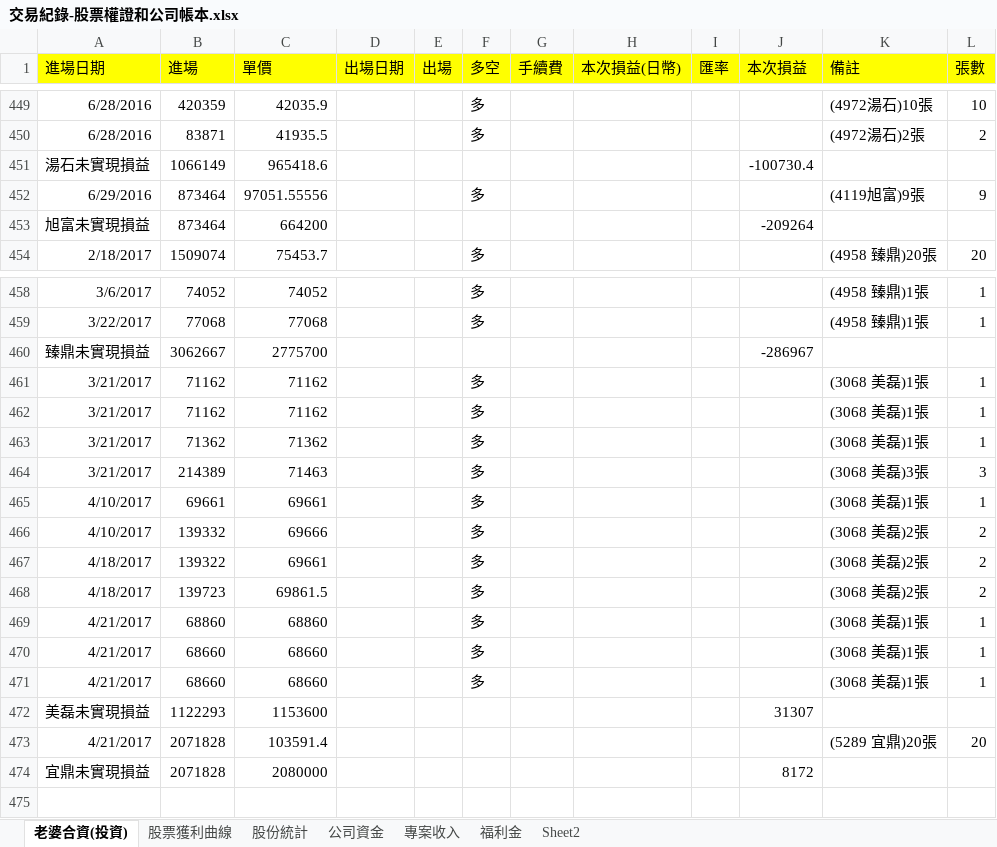
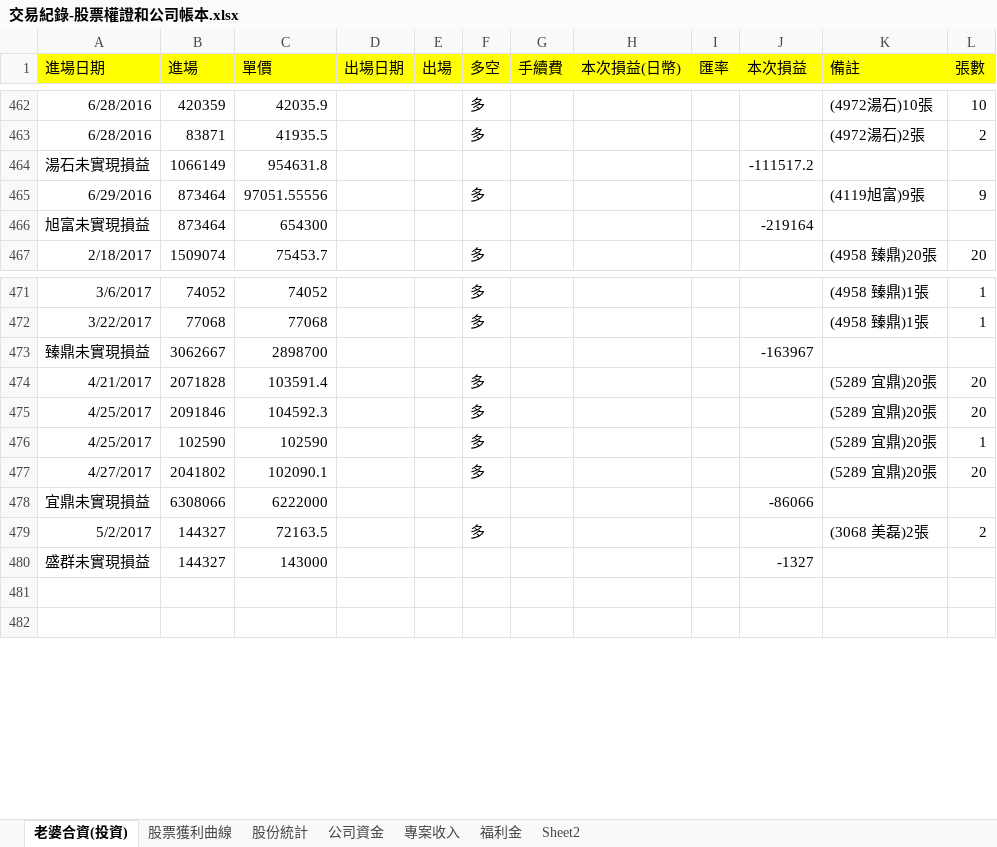
Before and after one commit to dada2cindy/tradeuse-dada2cindy, an Excel workbook: 交易紀錄/交易紀錄-股票權證和公司帳本.xlsx, sheet 老婆合資(投資), drawn as a sheet; only a part is shown, gaps mark what is left out; values as stored, in another font and other column widths than the file's, no borders; removed rows and columns are numbered as before the commit, all else as after; the diff covers the shown part only; the diff names each change by its address in the sheet, - before the commit and + after, or states it on an @@ line.

```diff
--- a/交易紀錄/交易紀錄-股票權證和公司帳本.xlsx (sheet 老婆合資(投資))
+++ b/交易紀錄/交易紀錄-股票權證和公司帳本.xlsx (sheet 老婆合資(投資))
-C464 (單價): 965418.6
+C464 (單價): 954631.8
-J464 (本次損益): -100730.4
+J464 (本次損益): -111517.2
-C466 (單價): 664200
+C466 (單價): 654300
-J466 (本次損益): -209264
+J466 (本次損益): -219164
-C473 (單價): 2775700
+C473 (單價): 2898700
-J473 (本次損益): -286967
+J473 (本次損益): -163967
@@ row 461 moved to row 435: 3/21/2017 @@
-row 462: 3/21/2017 | 71162 | 71162 |  |  | 多 |  |  |  |  | (3068 美磊)1張 | 1
@@ row 463 moved to row 436: 3/21/2017 @@
@@ row 464 moved to row 437: 3/21/2017 @@
@@ row 465 moved to row 438: 4/10/2017 @@
@@ row 466 moved to row 439: 4/10/2017 @@
@@ row 467 moved to row 440: 4/18/2017 @@
@@ row 468 moved to row 441: 4/18/2017 @@
@@ row 469 moved to row 442: 4/21/2017 @@
@@ row 470 moved to row 443: 4/21/2017 @@
@@ row 471 moved to row 444: 4/21/2017 @@
-row 472: 美磊未實現損益 | 1122293 | 1153600 |  |  |  |  |  |  | 31307
-F474 (多空): (empty)
+F474 (多空): 多
+row 475: 4/25/2017 | 2091846 | 104592.3 |  |  | 多 |  |  |  |  | (5289 宜鼎)20張 | 20
+row 476: 4/25/2017 | 102590 | 102590 |  |  | 多 |  |  |  |  | (5289 宜鼎)20張 | 1
+row 477: 4/27/2017 | 2041802 | 102090.1 |  |  | 多 |  |  |  |  | (5289 宜鼎)20張 | 20
+row 478: 宜鼎未實現損益 | 6308066 | 6222000 |  |  |  |  |  |  | -86066
+row 479: 5/2/2017 | 144327 | 72163.5 |  |  | 多 |  |  |  |  | (3068 美磊)2張 | 2
+row 480: 盛群未實現損益 | 144327 | 143000 |  |  |  |  |  |  | -1327
-row 481: 宜鼎未實現損益 | 2071828 | 2080000 |  |  |  |  |  |  | 8172
+row 481: (empty)
```
Also changed, not shown: 3 added rows and 6 edited cells elsewhere in this sheet, sheet 股票獲利曲線, formulas that keep their value, charts or pictures, 3 other files.
